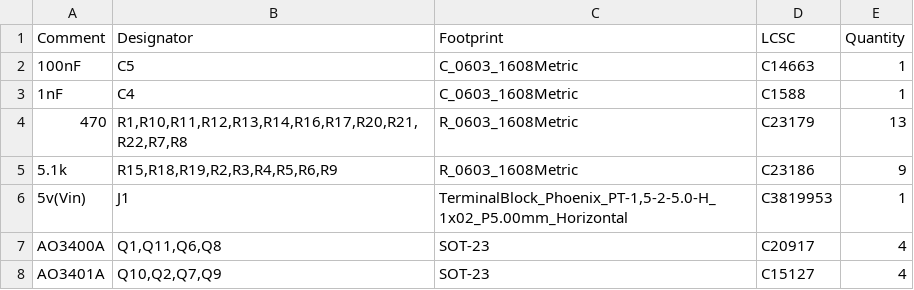
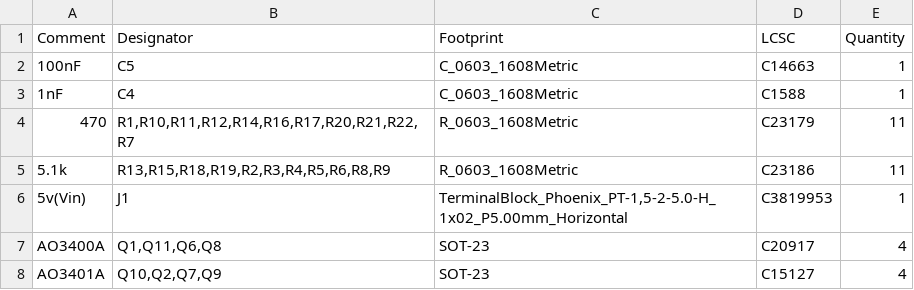
Before and after one commit to JMUWRobotics/AMADEE-27, a CSV file: charging_station/KiCad/PIHAT/jlcpcb/production_files/BOM-PIHAT.csv, drawn as a sheet; only a part is shown.

```diff
--- a/charging_station/KiCad/PIHAT/jlcpcb/production_files/BOM-PIHAT.csv
+++ b/charging_station/KiCad/PIHAT/jlcpcb/production_files/BOM-PIHAT.csv
@@ -3,4 +3,4 @@ Comment,Designator,Footprint,LCSC,Quantity
 1nF,C4,C_0603_1608Metric,C1588,1
-470,"R1,R10,R11,R12,R13,R14,R16,R17,R20,R21,R22,R7,R8",R_0603_1608Metric,C23179,13
-5.1k,"R15,R18,R19,R2,R3,R4,R5,R6,R9",R_0603_1608Metric,C23186,9
+470,"R1,R10,R11,R12,R14,R16,R17,R20,R21,R22,R7",R_0603_1608Metric,C23179,11
+5.1k,"R13,R15,R18,R19,R2,R3,R4,R5,R6,R8,R9",R_0603_1608Metric,C23186,11
 5v(Vin),J1,"TerminalBlock_Phoenix_PT-1,5-2-5.0-H_1x02_P5.00mm_Horizontal",C3819953,1
```
Also changed, not shown: charging_station/KiCad/PIHAT/jlcpcb/production_files/CPL-PIHAT.csv, 32 other files.
